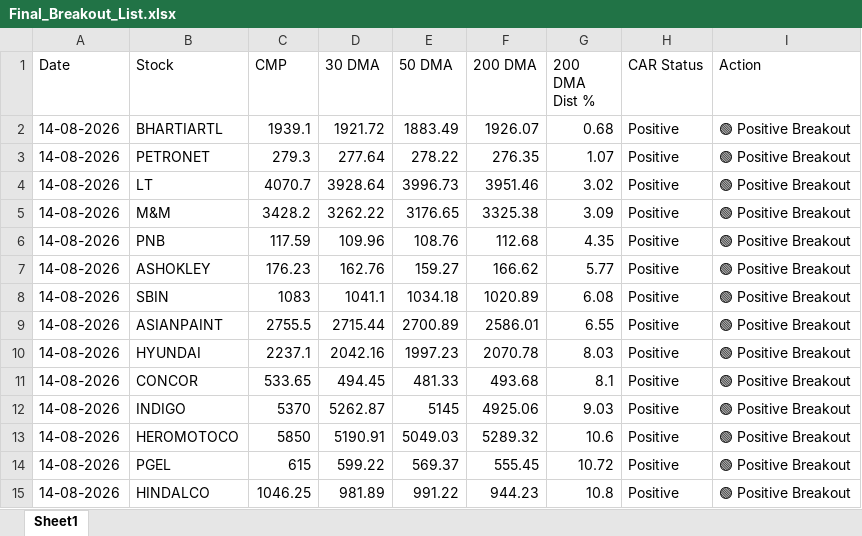
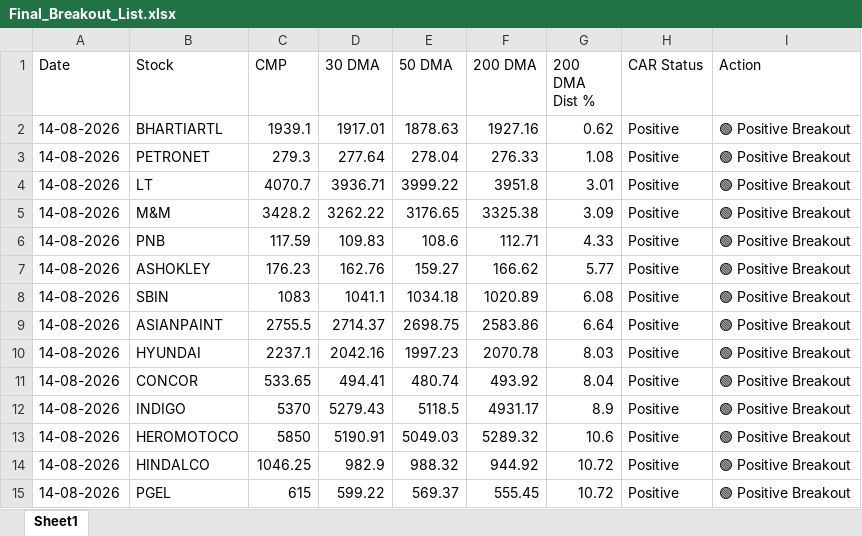
Before and after one commit to chiragkuk24/Final-Stocks, an Excel workbook: Final_Breakout_List.xlsx, sheet Sheet1, drawn as a sheet; only a part is shown; values as stored, in another font and other column widths than the file's, no borders; removed rows and columns are numbered as before the commit, all else as after; the diff covers the shown part only; the diff names each change by its address in the sheet, - before the commit and + after, or states it on an @@ line.

```diff
--- a/Final_Breakout_List.xlsx (sheet Sheet1)
+++ b/Final_Breakout_List.xlsx (sheet Sheet1)
-D2 (30 DMA): 1921.72
+D2 (30 DMA): 1917.01
-E2 (50 DMA): 1883.49
+E2 (50 DMA): 1878.63
-F2 (200 DMA): 1926.07
+F2 (200 DMA): 1927.16
-G2 (200 DMA Dist %): 0.68
+G2 (200 DMA Dist %): 0.62
-E3 (50 DMA): 278.22
+E3 (50 DMA): 278.04
-F3 (200 DMA): 276.35
+F3 (200 DMA): 276.33
-G3 (200 DMA Dist %): 1.07
+G3 (200 DMA Dist %): 1.08
-D4 (30 DMA): 3928.64
+D4 (30 DMA): 3936.71
-E4 (50 DMA): 3996.73
+E4 (50 DMA): 3999.22
-F4 (200 DMA): 3951.46
+F4 (200 DMA): 3951.8
-G4 (200 DMA Dist %): 3.02
+G4 (200 DMA Dist %): 3.01
-D6 (30 DMA): 109.96
+D6 (30 DMA): 109.83
-E6 (50 DMA): 108.76
+E6 (50 DMA): 108.6
-F6 (200 DMA): 112.68
+F6 (200 DMA): 112.71
-G6 (200 DMA Dist %): 4.35
+G6 (200 DMA Dist %): 4.33
-D9 (30 DMA): 2715.44
+D9 (30 DMA): 2714.37
-E9 (50 DMA): 2700.89
+E9 (50 DMA): 2698.75
-F9 (200 DMA): 2586.01
+F9 (200 DMA): 2583.86
-G9 (200 DMA Dist %): 6.55
+G9 (200 DMA Dist %): 6.64
-D11 (30 DMA): 494.45
+D11 (30 DMA): 494.41
-E11 (50 DMA): 481.33
+E11 (50 DMA): 480.74
-F11 (200 DMA): 493.68
+F11 (200 DMA): 493.92
-G11 (200 DMA Dist %): 8.1
+G11 (200 DMA Dist %): 8.04
-D12 (30 DMA): 5262.87
+D12 (30 DMA): 5279.43
-E12 (50 DMA): 5145
+E12 (50 DMA): 5118.5
-F12 (200 DMA): 4925.06
+F12 (200 DMA): 4931.17
-G12 (200 DMA Dist %): 9.03
+G12 (200 DMA Dist %): 8.9
+row 14: 14-08-2026 | HINDALCO | 1046.25 | 982.9 | 988.32 | 944.92 | 10.72 | Positive | 🟢 Positive Breakout
-row 15: 14-08-2026 | HINDALCO | 1046.25 | 981.89 | 991.22 | 944.23 | 10.8 | Positive | 🟢 Positive Breakout
```
Also changed, not shown: 28 edited cells elsewhere in this sheet, Breakout_ML_Quant_Predictions.xlsx, 2 other files.
